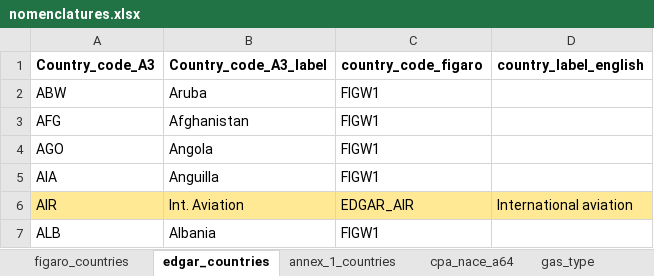
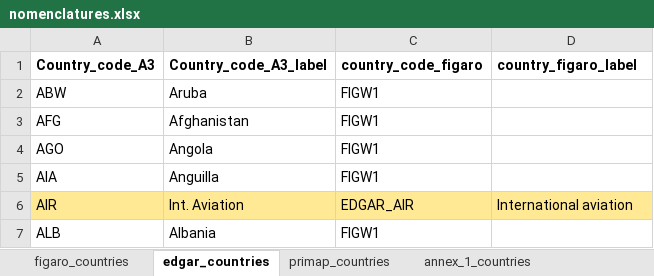
Before and after one commit to InseeFrLab/global-ghg-emissions, an Excel workbook: resources/nomenclatures.xlsx, sheet edgar_countries, drawn as a sheet; only a part is shown; values as stored, in another font and other column widths than the file's, no borders; the diff names each change by its address in the sheet, - before the commit and + after, or states it on an @@ line.

```diff
--- a/resources/nomenclatures.xlsx (sheet edgar_countries)
+++ b/resources/nomenclatures.xlsx (sheet edgar_countries)
+sheet tab: primap_countries
-D1: country_label_english
+D1: country_figaro_label
```
Also changed, not shown: 7 other files.
